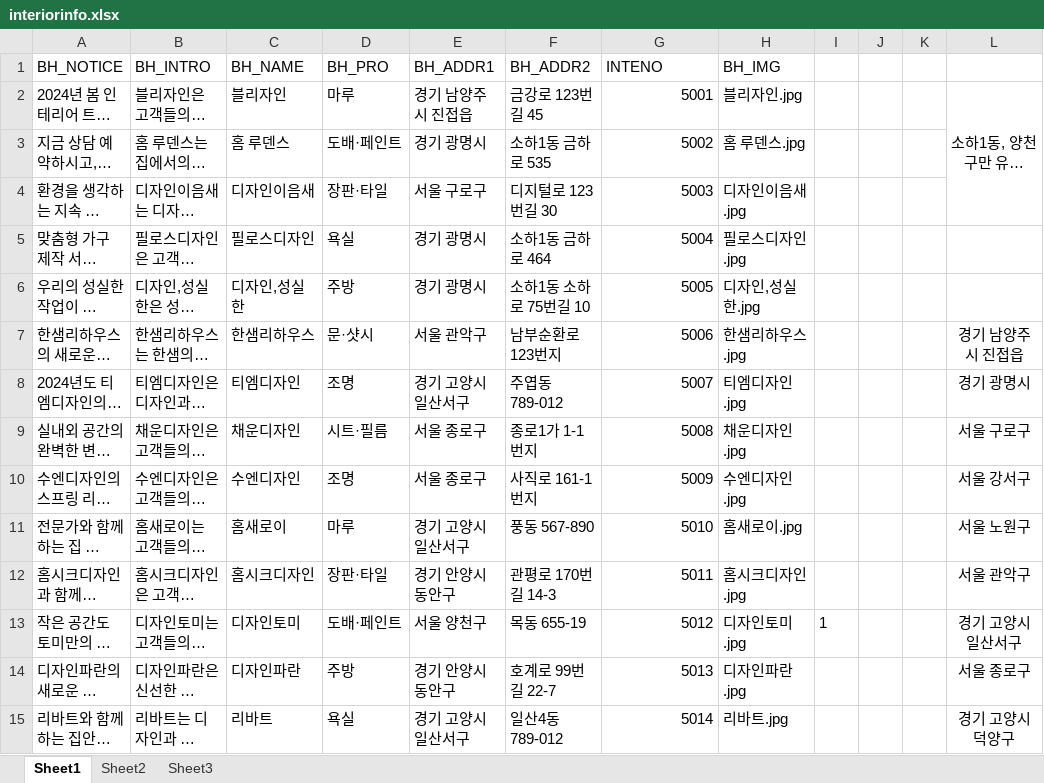
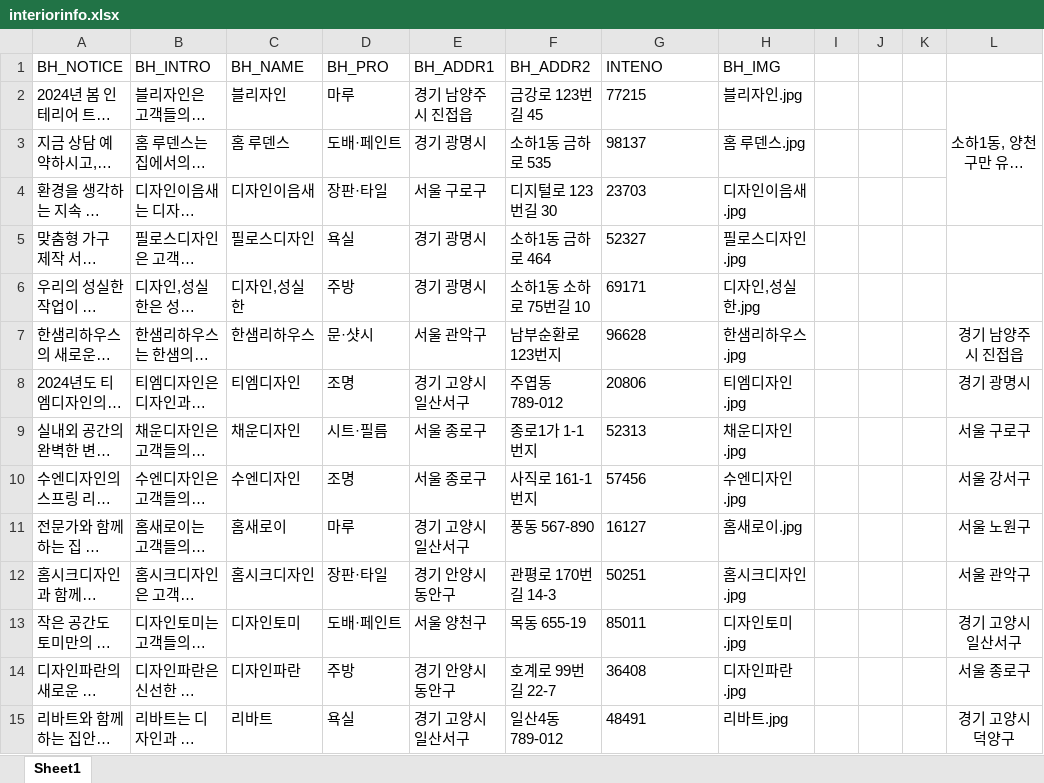
Before and after one commit to bboLightyear/interiorbara_sql, an Excel workbook: interiorinfo.xlsx, sheet Sheet1, drawn as a sheet; only a part is shown; long unchanged cells end in …; values as stored, in another font and other column widths than the file's, no borders; the diff covers the shown part only; the diff names each change by its address in the sheet, - before the commit and + after, or states it on an @@ line.

```diff
--- a/interiorinfo.xlsx (sheet Sheet1)
+++ b/interiorinfo.xlsx (sheet Sheet1)
-sheet tab: Sheet2
-sheet tab: Sheet3
-G2 (INTENO): 5001
+G2 (INTENO): 77215
-G2:G15 alignment: right
+G2:G15 alignment: left
-G3 (INTENO): 5002
+G3 (INTENO): 98137
-G4 (INTENO): 5003
+G4 (INTENO): 23703
-G5 (INTENO): 5004
+G5 (INTENO): 52327
-G6 (INTENO): 5005
+G6 (INTENO): 69171
-G7 (INTENO): 5006
+G7 (INTENO): 96628
-G8 (INTENO): 5007
+G8 (INTENO): 20806
-G9 (INTENO): 5008
+G9 (INTENO): 52313
-G10 (INTENO): 5009
+G10 (INTENO): 57456
-G11 (INTENO): 5010
+G11 (INTENO): 16127
-G12 (INTENO): 5011
+G12 (INTENO): 50251
-G13 (INTENO): 5012
+G13 (INTENO): 85011
-I13: 1
+I13: (empty)
-G14 (INTENO): 5013
+G14 (INTENO): 36408
-G15 (INTENO): 5014
+G15 (INTENO): 48491
```
Also changed, not shown: 165 edited cells and cell formats elsewhere in this sheet, formulas that keep their value, biz_case.xlsx, 8 other files.
